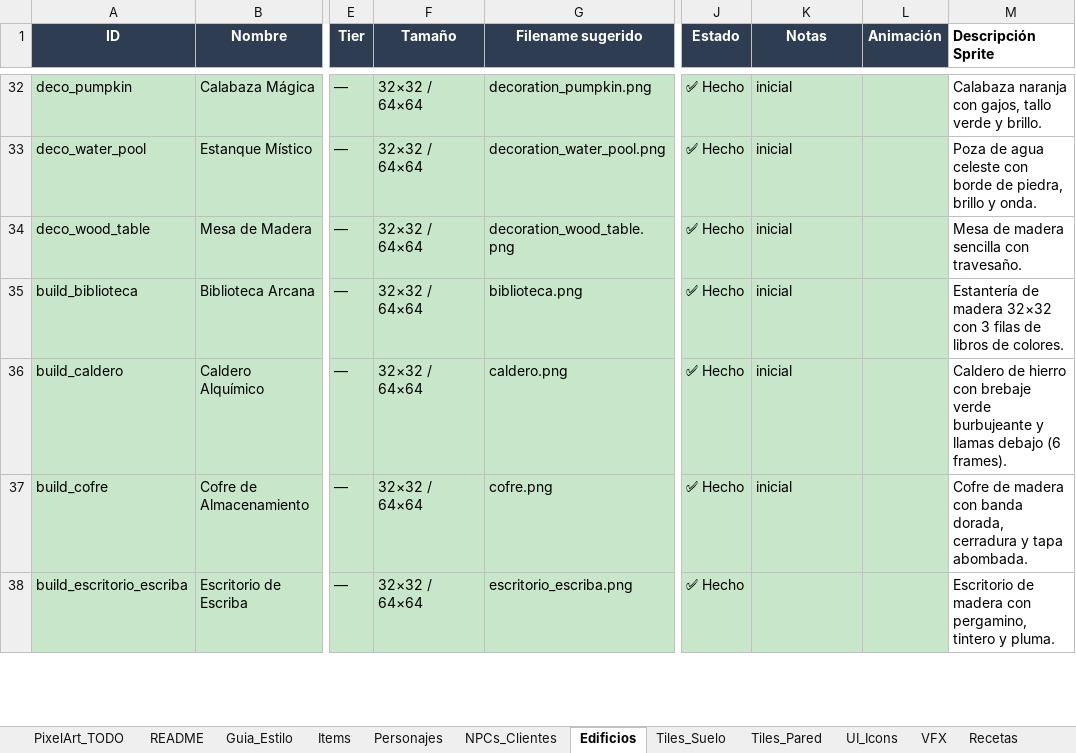
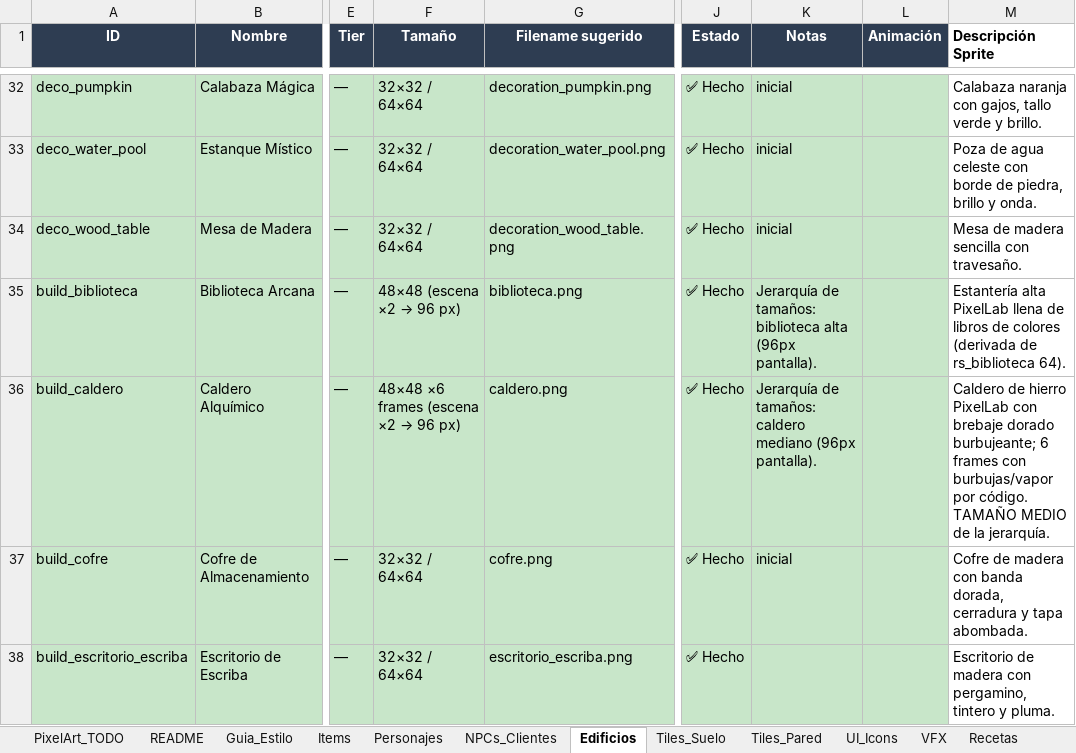
Before and after one commit to bluelotus17113/mystic-emporium, an Excel workbook: Catalogo_Maestro.xlsx, sheet Edificios, drawn as a sheet; only a part is shown, gaps mark what is left out; values as stored, in another font and other column widths than the file's, no borders; the diff covers the shown part only; the diff names each change by its address in the sheet, - before the commit and + after, or states it on an @@ line.

```diff
--- a/Catalogo_Maestro.xlsx (sheet Edificios)
+++ b/Catalogo_Maestro.xlsx (sheet Edificios)
@@ F35 (Tamaño): 32×32 / 64×64 → 48×48 (escena ×2 → 96 px) @@
-K35 (Notas): inicial
+K35 (Notas): Jerarquía de tamaños: biblioteca alta (96px pantalla).
-M35 (Descripción Sprite): Estantería de madera 32×32 con 3 filas de libros de colores.
+M35 (Descripción Sprite): Estantería alta PixelLab llena de libros de colores (derivada de rs_biblioteca 64).
@@ F36 (Tamaño): 32×32 / 64×64 → 48×48 ×6 frames (escena ×2 → 96 px) @@
-K36 (Notas): inicial
+K36 (Notas): Jerarquía de tamaños: caldero mediano (96px pantalla).
-M36 (Descripción Sprite): …de hierro con brebaje verde burbujeante y llamas debajo (6 frames).
+M36 (Descripción Sprite): …de hierro PixelLab con brebaje dorado burbujeante; 6 frames con burbujas/vapor por código. TAMAÑO MEDIO de la jerarquía.
```
Also changed, not shown: 3 edited cells elsewhere in this sheet, sheet Guia_Estilo, 8 other files.
